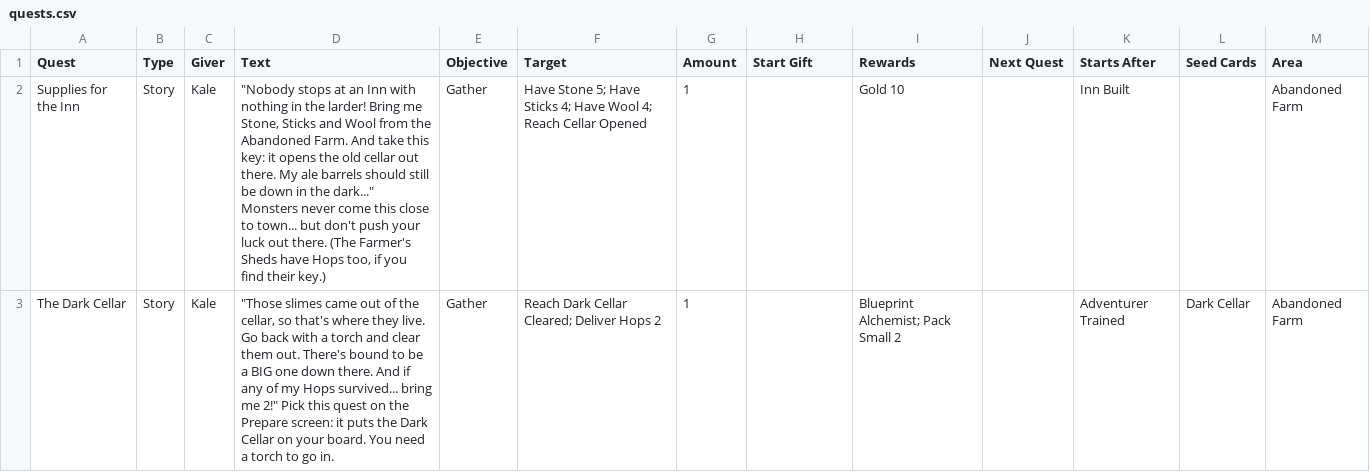
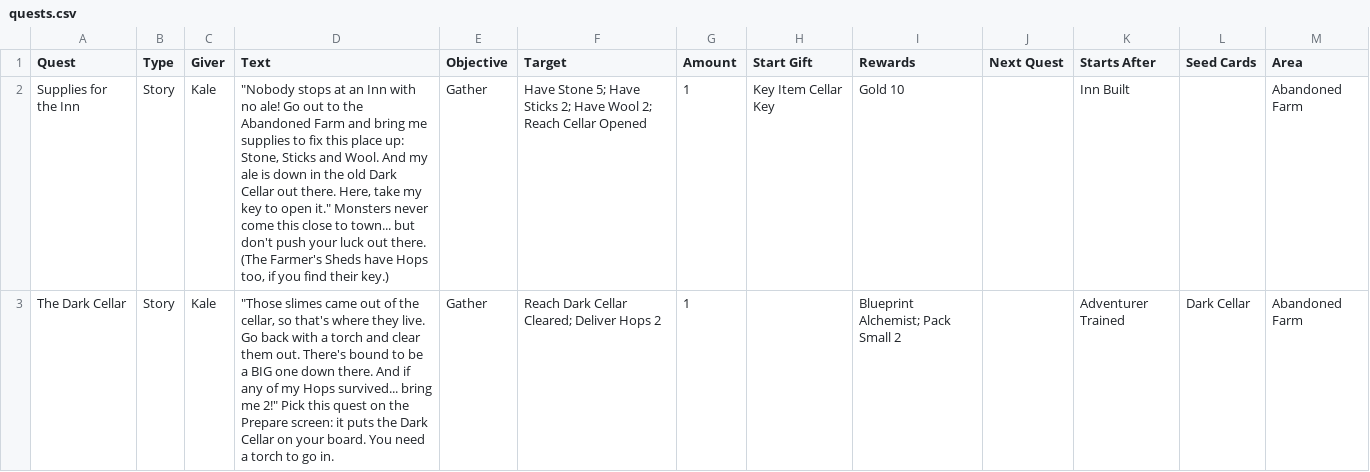
Before and after one commit to DustyOBrien/card-game, a CSV file: data/progression/quests.csv, drawn as a sheet; only a part is shown; the diff covers the shown part only.

```diff
--- a/data/progression/quests.csv
+++ b/data/progression/quests.csv
@@ -1,3 +1,3 @@
 Quest,Type,Giver,Text,Objective,Target,Amount,Start Gift,Rewards,Next Quest,Starts After,Seed Cards,Area
-Supplies for the Inn,Story,Kale,"""Nobody stops at an Inn with nothing in the larder! Bring me Stone, Sticks and Wool from the Abandoned Farm. And take this key: it opens the old cellar out there. My ale barrels should still be down in the dark..."" Monsters never come this close to town... but don't push your luck out there. (The Farmer's Sheds have Hops too, if you find their key.)",Gather,Have Stone 5; Have Sticks 4; Have Wool 4; Reach Cellar Opened,1,,Gold 10,,Inn Built,,Abandoned Farm
+Supplies for the Inn,Story,Kale,"""Nobody stops at an Inn with no ale! Go out to the Abandoned Farm and bring me supplies to fix this place up: Stone, Sticks and Wool. And my ale is down in the old Dark Cellar out there. Here, take my key to open it."" Monsters never come this close to town... but don't push your luck out there. (The Farmer's Sheds have Hops too, if you find their key.)",Gather,Have Stone 5; Have Sticks 2; Have Wool 2; Reach Cellar Opened,1,Key Item Cellar Key,Gold 10,,Inn Built,,Abandoned Farm
 The Dark Cellar,Story,Kale,"""Those slimes came out of the cellar, so that's where they live. Go back with a torch and clear them out. There's bound to be a BIG one down there. And if any of my Hops survived... bring me 2!"" Pick this quest on the Prepare screen: it puts the Dark Cellar on your board. You need a torch to go in.",Gather,Reach Dark Cellar Cleared; Deliver Hops 2,1,,Blueprint Alchemist; Pack Small 2,,Adventurer Trained,Dark Cellar,Abandoned Farm
```
Also changed, not shown: 3 edited cells elsewhere in this file, data/progression/town.csv, 9 other files.
